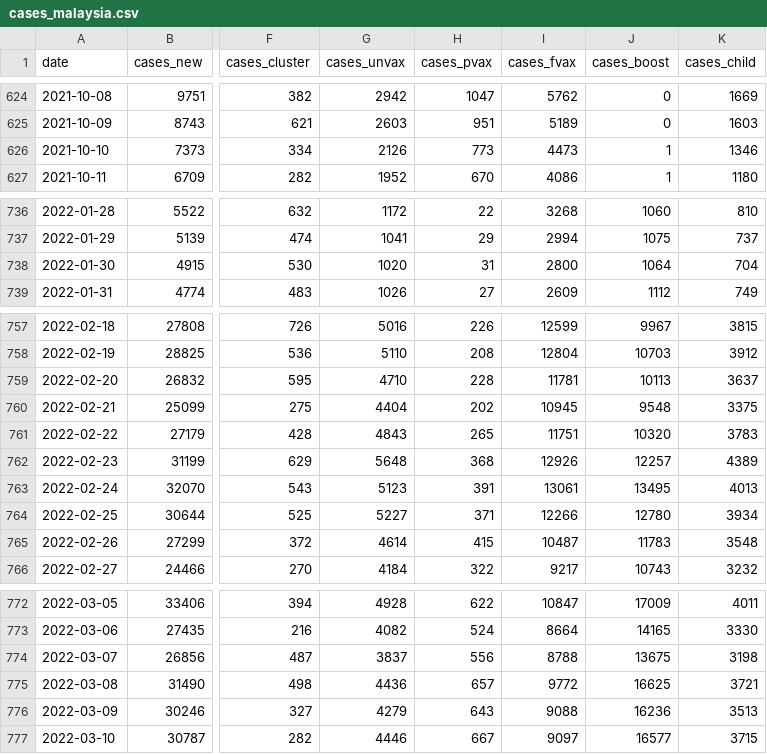
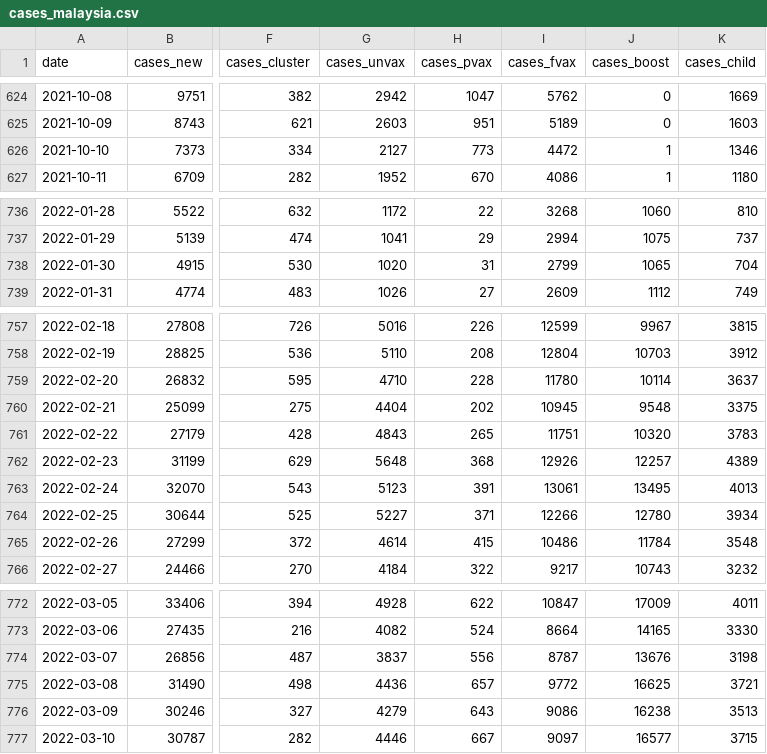
Before and after one commit to MoH-Malaysia/covid19-public, a CSV file: epidemic/cases_malaysia.csv, drawn as a sheet; only a part is shown, gaps mark what is left out; the diff covers the shown part only; the diff names each change by its address in the sheet, - before the commit and + after, or states it on an @@ line.

```diff
--- a/epidemic/cases_malaysia.csv
+++ b/epidemic/cases_malaysia.csv
-G626 (cases_unvax): 2126
+G626 (cases_unvax): 2127
-I626 (cases_fvax): 4473
+I626 (cases_fvax): 4472
-I738 (cases_fvax): 2800
+I738 (cases_fvax): 2799
-J738 (cases_boost): 1064
+J738 (cases_boost): 1065
-I759 (cases_fvax): 11781
+I759 (cases_fvax): 11780
-J759 (cases_boost): 10113
+J759 (cases_boost): 10114
-I765 (cases_fvax): 10487
+I765 (cases_fvax): 10486
-J765 (cases_boost): 11783
+J765 (cases_boost): 11784
-I774 (cases_fvax): 8788
+I774 (cases_fvax): 8787
-J774 (cases_boost): 13675
+J774 (cases_boost): 13676
-I776 (cases_fvax): 9088
+I776 (cases_fvax): 9086
-J776 (cases_boost): 16236
+J776 (cases_boost): 16238
```
Also changed, not shown: 1 added row and 32 edited cells elsewhere in this file, epidemic/cases_state.csv, epidemic/deaths_state.csv, 8 other files.
